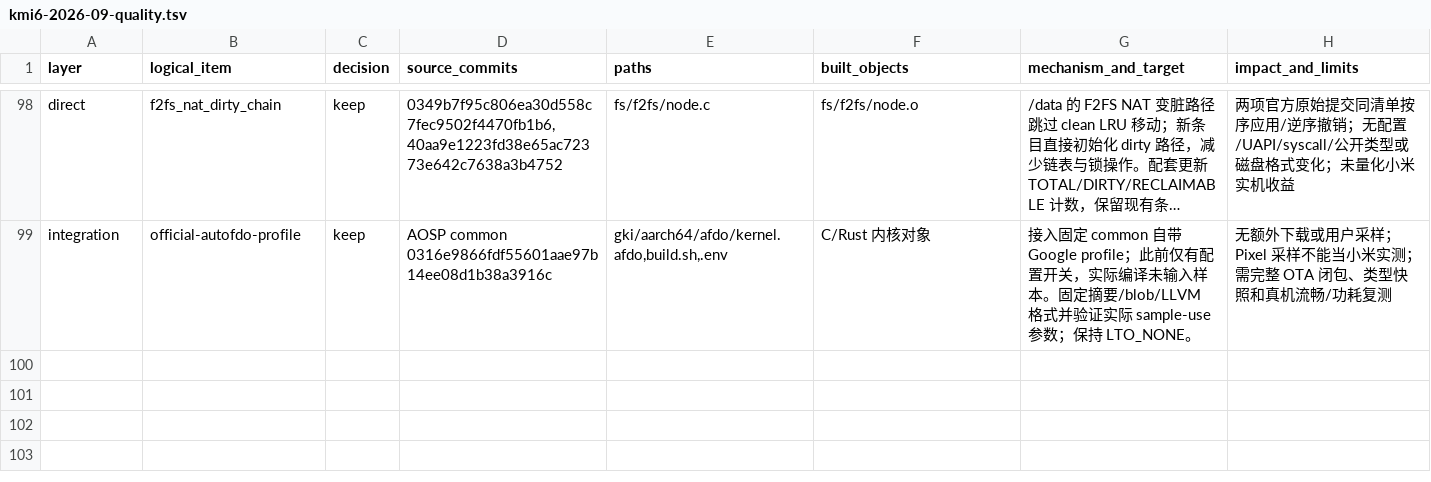
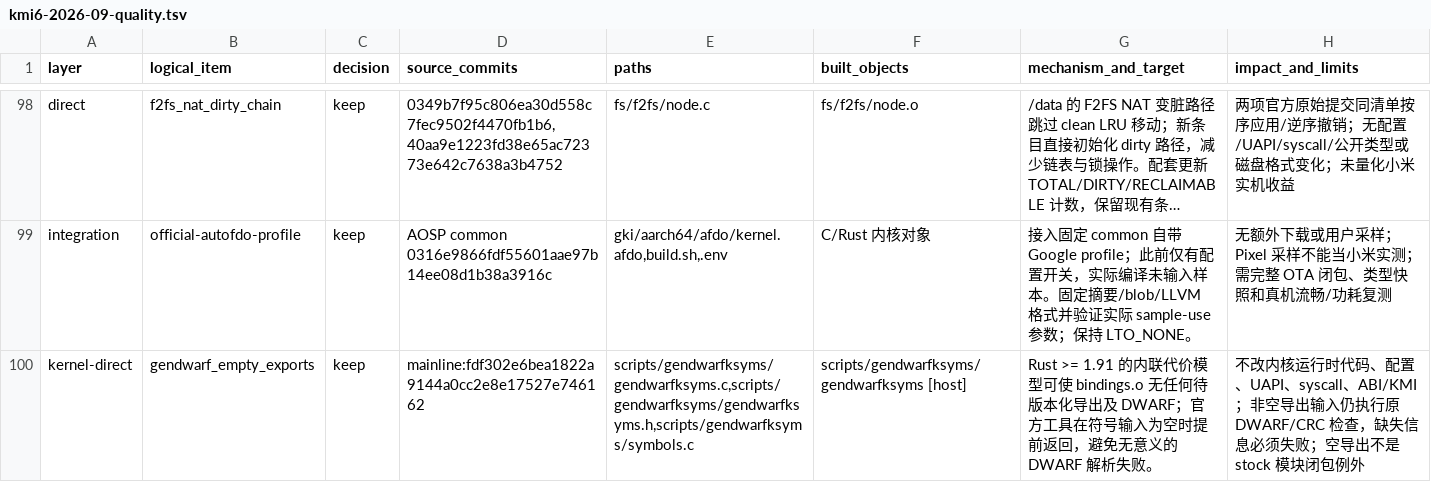
Before and after one commit to LunaKernel/LunaKernel_xiaomi_sm8850, a TSV file: patches/backports/kmi6-2026-09-quality.tsv, drawn as a sheet; only a part is shown, gaps mark what is left out; long unchanged cells end in …; the diff names each change by its address in the sheet, - before the commit and + after, or states it on an @@ line.

Commit message:
fix: 兼容新版 Rust 的空导出对象

```diff
--- a/patches/backports/kmi6-2026-09-quality.tsv
+++ b/patches/backports/kmi6-2026-09-quality.tsv
+row 100: kernel-direct | gendwarf_empty_exports | keep | mainline:fdf302e6bea1822a9144a0cc2e8e17527e746162 | scripts/gendwarfksyms/gendwarfksyms.c,scripts/gendwarfksyms/gendwarfksyms.h,scripts/gendwarfksyms/symbols.c | scripts/gendwarfksyms/gendwarfksyms [host] | Rust >= 1.91 的内联代价模型可使 bindings.o 无任何待版本化导出及 DWARF；官方工具在符号输入为空时提前返回，避免无意义的 DWARF 解析失败。 | 不改内核运行时代码、配置、UAPI、syscall、ABI/KMI；非空导出输入仍执行原 DWARF/CRC 检查，缺失信息必须失败；空导出不是 stock 模块闭包例外
```
Also changed, not shown: 2 other files.
